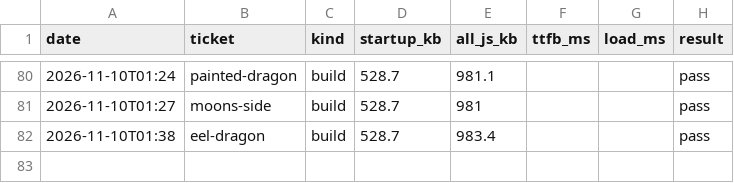
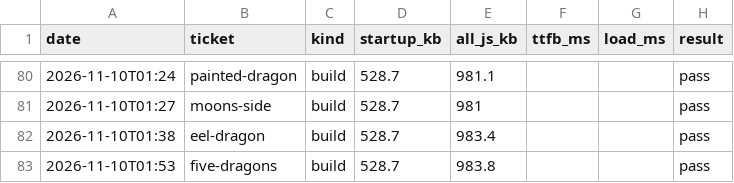
Before and after one commit to ckwebb2187/Drivez, a CSV file: perf/history.csv, drawn as a sheet; only a part is shown, gaps mark what is left out.

```diff
--- a/perf/history.csv
+++ b/perf/history.csv
@@ -82 +82,2 @@ date,ticket,kind,startup_kb,all_js_kb,ttfb_ms,load_ms,result
 2026-11-10T01:38,eel-dragon,build,528.7,983.4,,,pass
+2026-11-10T01:53,five-dragons,build,528.7,983.8,,,pass
```
Also changed, not shown: 14 other files.
